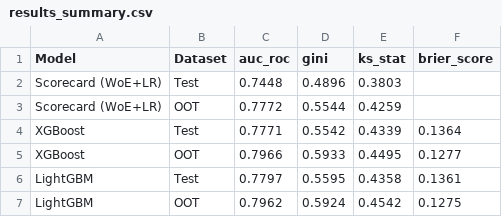
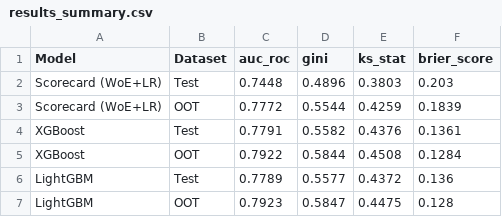
Before and after one commit to kohlimihir/Credit-Card-Default-Prediction, a CSV file: reports/results_summary.csv, drawn as a sheet.

Commit message:
feat: implement comprehensive credit risk model reporting and monitoring framework

```diff
--- a/reports/results_summary.csv
+++ b/reports/results_summary.csv
@@ -1,7 +1,7 @@
 Model,Dataset,auc_roc,gini,ks_stat,brier_score
-Scorecard (WoE+LR),Test,0.7448,0.4896,0.3803,
-Scorecard (WoE+LR),OOT,0.7772,0.5544,0.4259,
-XGBoost,Test,0.7771,0.5542,0.4339,0.1364
-XGBoost,OOT,0.7966,0.5933,0.4495,0.1277
-LightGBM,Test,0.7797,0.5595,0.4358,0.1361
-LightGBM,OOT,0.7962,0.5924,0.4542,0.1275
+Scorecard (WoE+LR),Test,0.7448,0.4896,0.3803,0.203
+Scorecard (WoE+LR),OOT,0.7772,0.5544,0.4259,0.1839
+XGBoost,Test,0.7791,0.5582,0.4376,0.1361
+XGBoost,OOT,0.7922,0.5844,0.4508,0.1284
+LightGBM,Test,0.7789,0.5577,0.4372,0.136
+LightGBM,OOT,0.7923,0.5847,0.4475,0.128
```
Also changed, not shown: reports/bias_audit.csv, reports/business_action_matrix.csv, 17 other files.
